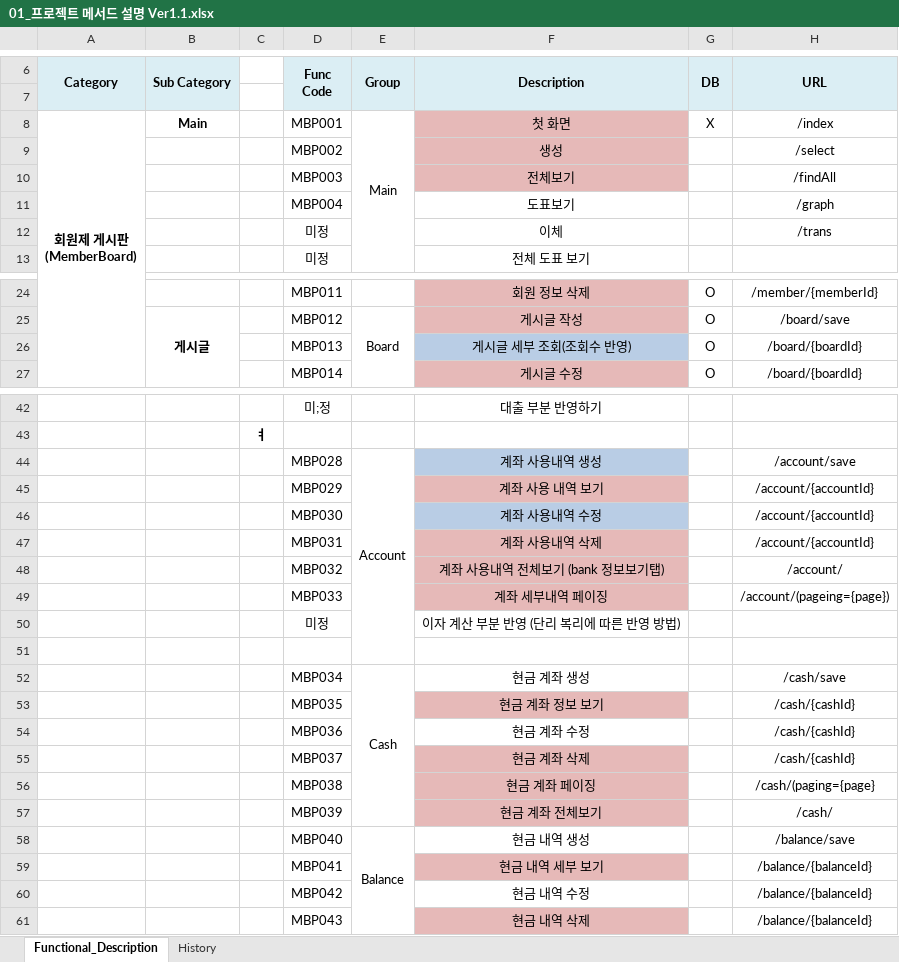
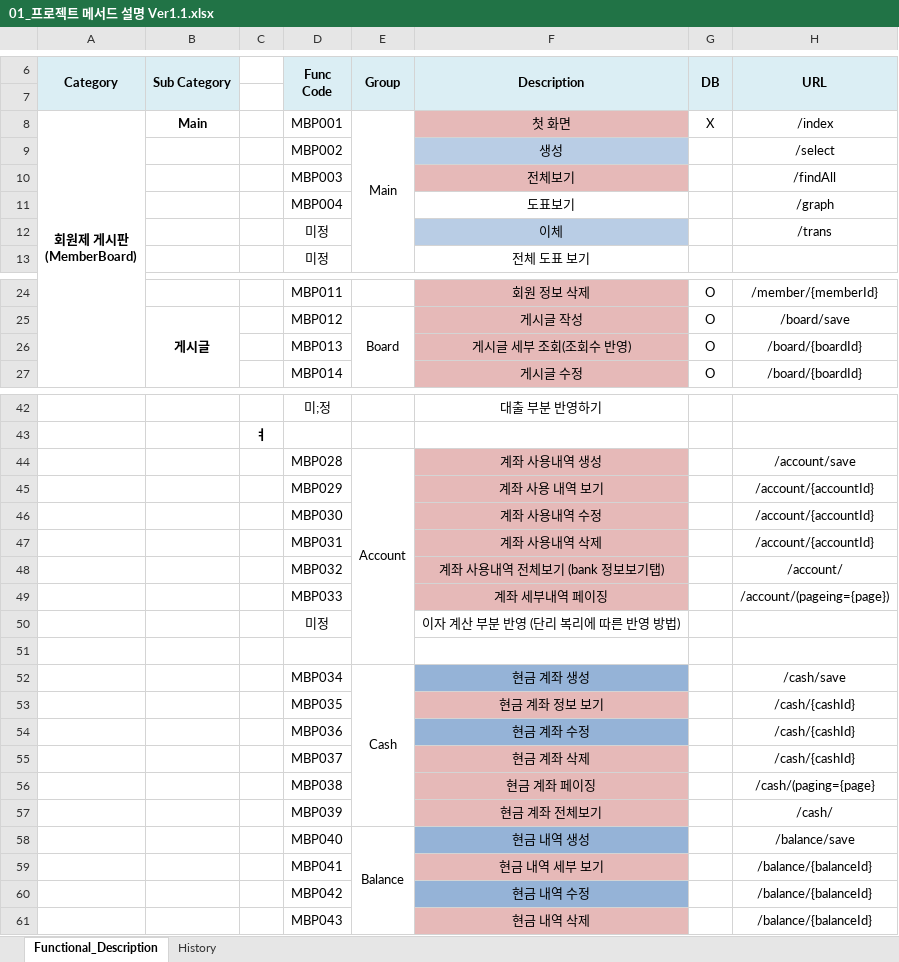
Before and after one commit to michael85-dev/MoneyManager_for_intel, an Excel workbook: src/01_프로젝트 메서드 설명 Ver1.1.xlsx, sheet Functional_Description, drawn as a sheet; only a part is shown, gaps mark what is left out; values as stored, in another font and other column widths than the file's, no borders; the diff names each change by its address in the sheet, - before the commit and + after, or states it on an @@ line.

```diff
--- a/src/01_프로젝트 메서드 설명 Ver1.1.xlsx (sheet Functional_Description)
+++ b/src/01_프로젝트 메서드 설명 Ver1.1.xlsx (sheet Functional_Description)
-F9 fill: #E6B9B8
+F9 fill: #B9CDE5
-F12 fill: none
+F12 fill: #B9CDE5
-F26 fill: #B9CDE5
+F26 fill: #E6B9B8
-F44 fill: #B9CDE5
+F44 fill: #E6B9B8
-F46 fill: #B9CDE5
+F46 fill: #E6B9B8
-F52 fill: none
+F52 fill: #95B3D7
-F54 fill: none
+F54 fill: #95B3D7
-F58 fill: none
+F58 fill: #95B3D7
-F60 fill: none
+F60 fill: #95B3D7
```
Also changed, not shown: src/04_Gant Chart Ver 1.1.xlsx.
